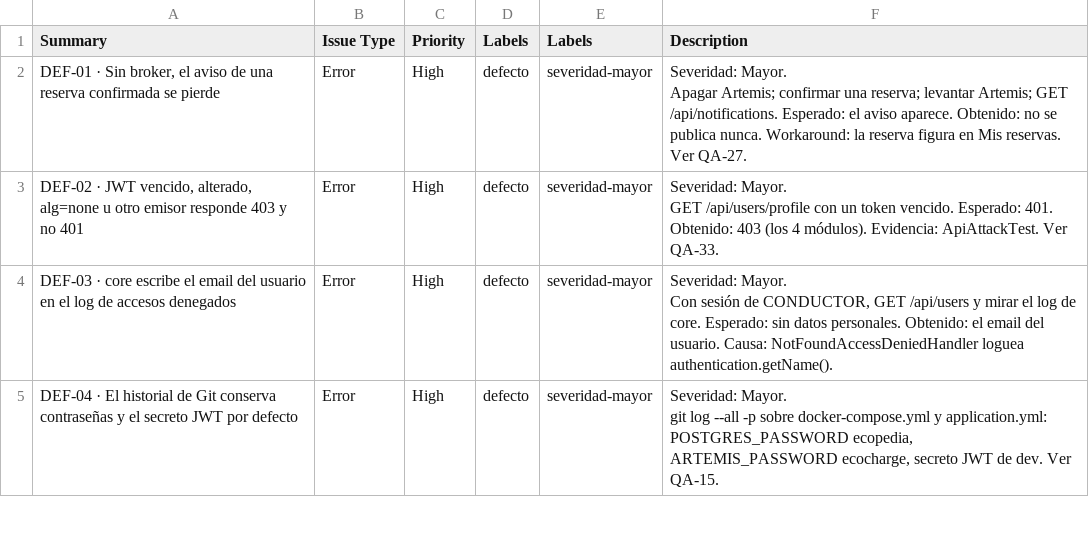
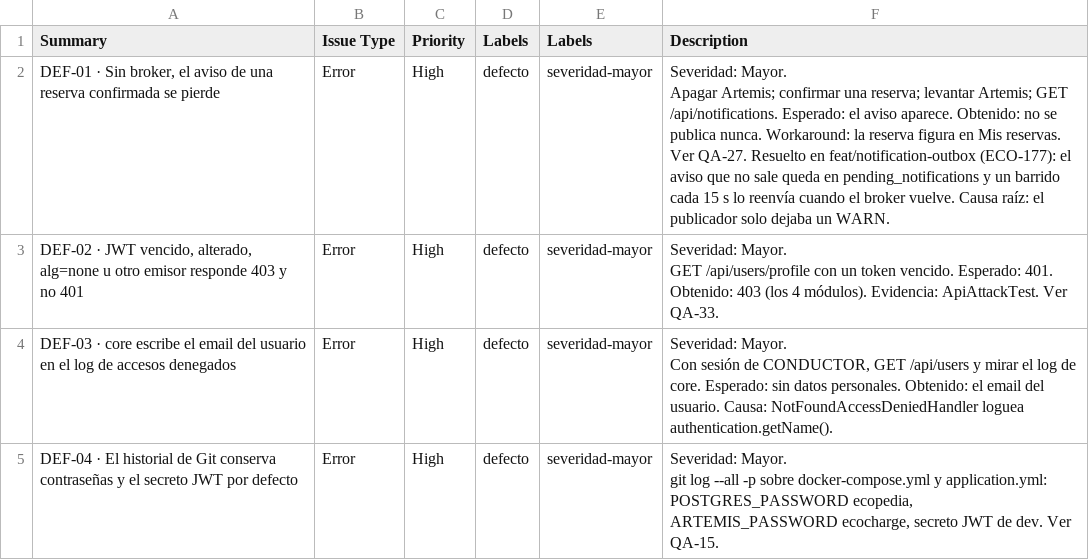
Before and after one commit to santiagoferreyraa/dai_2_tpo_grupo_12, a CSV file: qa/jira/defectos.csv, drawn as a sheet; only a part is shown.

Commit message:
Keep booking notifications when the broker is down and resend them (ECO-177, QA-27) (#64)
If publishing to notifications.dispatch fails, the event is stored in the new
pending_notifications table (charging) instead of only being logged. PendingNotificationRelay
retries every 15 s (ecopedia.notifications.retry-interval), oldest first, stopping at the first
failure and with no attempt limit; a new event waits behind pending ones so notices keep their
order. Async already deduplicates by eventId, so a resend is harmless.

This is a resend, not a transactional outbox: bookings are saved without @Transactional because
of the hold lock, so the only remaining gap is charging crashing between saving the booking and
saving the pending row (the full event is still logged).

Tests: unit tests for the publisher and the relay, and BookingWithoutBrokerTest now checks that
the notice is kept and later sent. Resolves DEF-01.

```diff
--- a/qa/jira/defectos.csv
+++ b/qa/jira/defectos.csv
@@ -1,4 +1,4 @@
 Summary,Issue Type,Priority,Labels,Labels,Description
-"DEF-01 · Sin broker, el aviso de una reserva confirmada se pierde",Error,High,defecto,severidad-mayor,"Severidad: Mayor.
-Apagar Artemis; confirmar una reserva; levantar Artemis; GET /api/notifications. Esperado: el aviso aparece. Obtenido: no se publica nunca. Workaround: la reserva figura en Mis reservas. Ver QA-27."
+"DEF-01 · Sin broker, el aviso de una reserva confirmada se pierde",Error,High,defecto,severidad-mayor,"Severidad: Mayor.
+Apagar Artemis; confirmar una reserva; levantar Artemis; GET /api/notifications. Esperado: el aviso aparece. Obtenido: no se publica nunca. Workaround: la reserva figura en Mis reservas. Ver QA-27. Resuelto en feat/notification-outbox (ECO-177): el aviso que no sale queda en pending_notifications y un barrido cada 15 s lo reenvía cuando el broker vuelve. Causa raíz: el publicador solo dejaba un WARN."
 "DEF-02 · JWT vencido, alterado, alg=none u otro emisor responde 403 y no 401",Error,High,defecto,severidad-mayor,"Severidad: Mayor.
```
Also changed, not shown: 9 other files.
